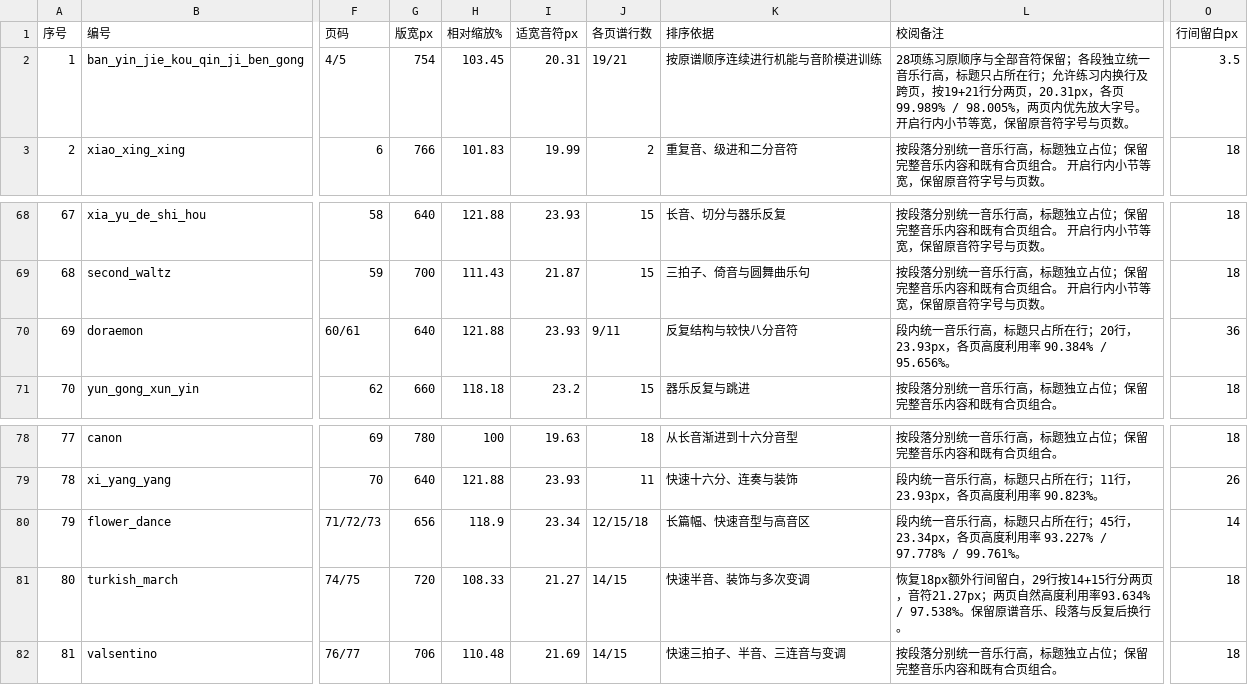
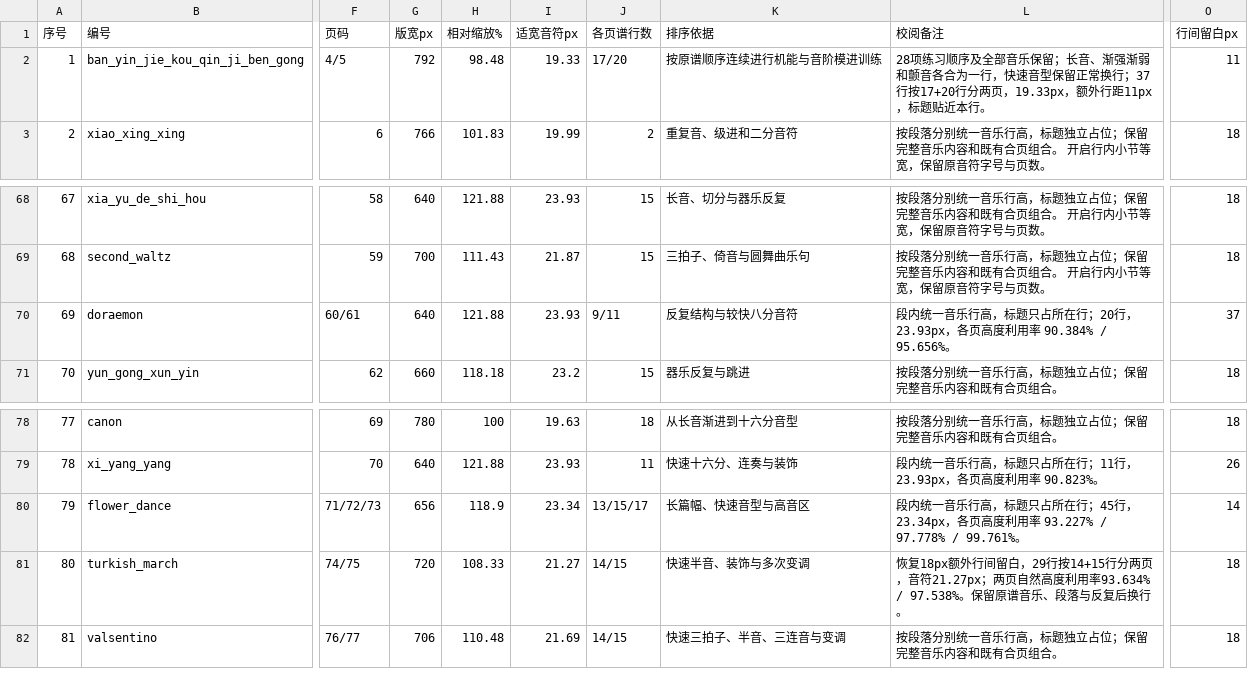
Before and after one commit to huazhechen/m3n, a CSV file: scorebook/排序与缩放记录.csv, drawn as a sheet; only a part is shown, gaps mark what is left out; the diff names each change by its address in the sheet, - before the commit and + after, or states it on an @@ line.

```diff
--- a/scorebook/排序与缩放记录.csv
+++ b/scorebook/排序与缩放记录.csv
-G2 (版宽px): 754
+G2 (版宽px): 792
-H2 (相对缩放%): 103.45
+H2 (相对缩放%): 98.48
-I2 (适宽音符px): 20.31
+I2 (适宽音符px): 19.33
-J2 (各页谱行数): 19/21
+J2 (各页谱行数): 17/20
-L2 (校阅备注): 28项练习原顺序与全部音符保留；各段独立统一音乐行高，标题只占所在行；允许练习内换行及跨页，按19+21行分两页，20.31px，各页99.989% / 98.005%，两页内优先放大字号。 开启行内小节等宽，保留原音符字号与页数。
+L2 (校阅备注): 28项练习顺序及全部音乐保留；长音、渐强渐弱和颤音各合为一行，快速音型保留正常换行；37行按17+20行分两页，19.33px，额外行距11px，标题贴近本行。
-O2 (行间留白px): 3.5
+O2 (行间留白px): 11
-O70 (行间留白px): 36
+O70 (行间留白px): 37
-J80 (各页谱行数): 12/15/18
+J80 (各页谱行数): 13/15/17
```
Also changed, not shown: 28 other files.
